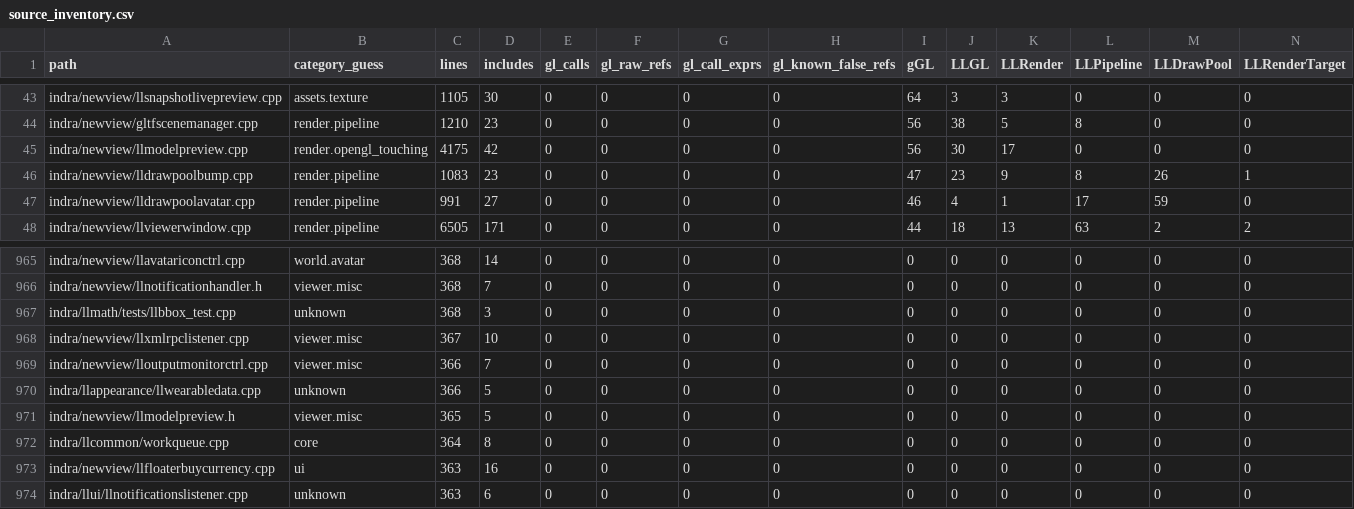
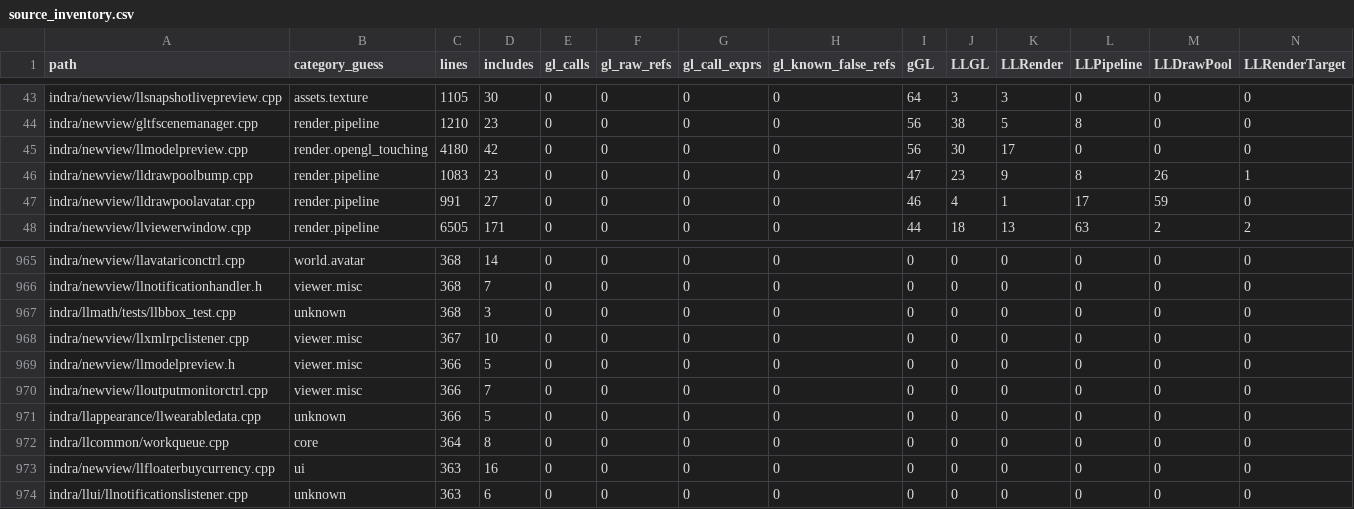
Before and after one commit to Minuit-Ferina/Mare-viewer, a CSV file: docs/architecture/generated/source_inventory.csv, drawn as a sheet; only a part is shown, gaps mark what is left out; removed rows and columns are numbered as before the commit, all else as after; rows hold the shown columns only; the diff names each change by its address in the sheet, - before the commit and + after, or states it on an @@ line.

```diff
--- a/docs/architecture/generated/source_inventory.csv
+++ b/docs/architecture/generated/source_inventory.csv
-C45 (lines): 4175
+C45 (lines): 4180
+row 969: indra/newview/llmodelpreview.h | viewer.misc | 366 | 5 | 0 | 0 | 0 | 0 | 0 | 0 | 0 | 0 | 0 | 0
-row 971: indra/newview/llmodelpreview.h | viewer.misc | 365 | 5 | 0 | 0 | 0 | 0 | 0 | 0 | 0 | 0 | 0 | 0
```
Also changed, not shown: 6 other files.
